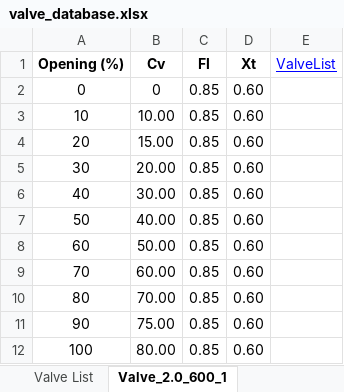
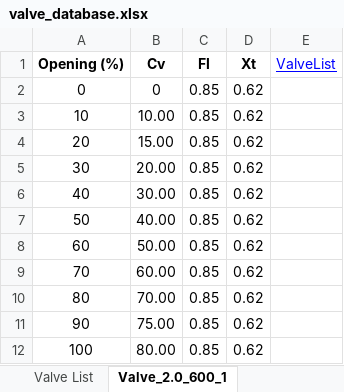
Before and after one commit to gurkkandurran-prog/Proje, an Excel workbook: valve_database.xlsx, sheet Valve_2.0_600_1, drawn as a sheet; values as stored, in another font and other column widths than the file's, no borders; the diff names each change by its address in the sheet, - before the commit and + after, or states it on an @@ line.

Commit message:
Add files via upload

```diff
--- a/valve_database.xlsx (sheet Valve_2.0_600_1)
+++ b/valve_database.xlsx (sheet Valve_2.0_600_1)
-D2:D12 (Xt): 0.60
+D2:D12 (Xt): 0.62
```
